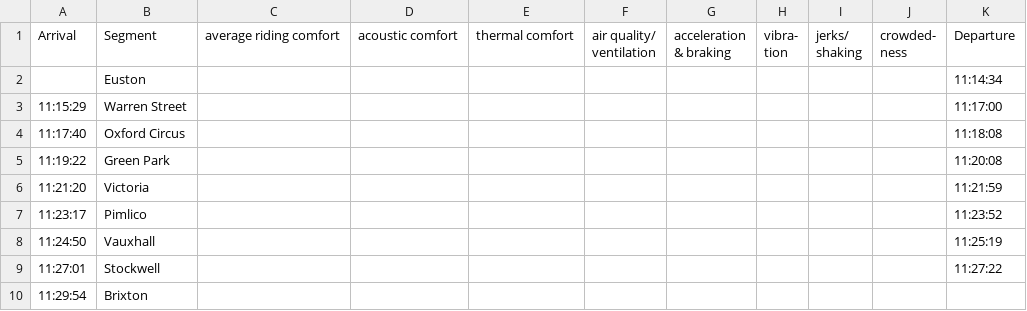
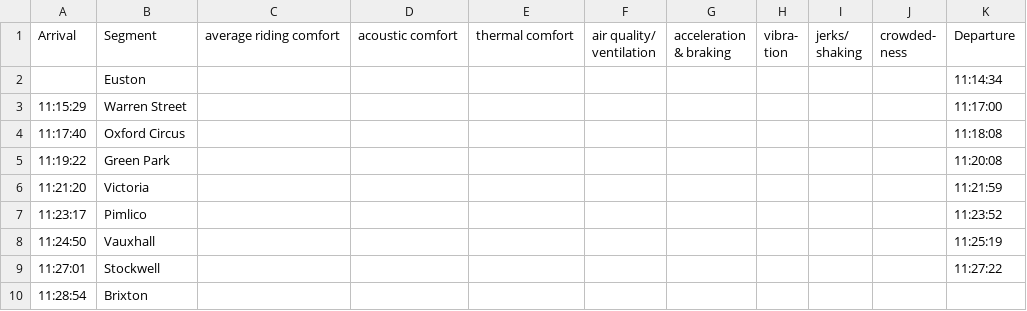
Before and after one commit to alexblakesley/TubeSurfers_CodeBase, a CSV file: data/timings/Victoria_FinsburyPark-Brixton.csv, drawn as a sheet.

```diff
--- a/data/timings/Victoria_FinsburyPark-Brixton.csv
+++ b/data/timings/Victoria_FinsburyPark-Brixton.csv
@@ -14,2 +14,2 @@ ness",Departure
 11:27:01,Stockwell,,,,,,,,,11:27:22
-11:29:54,Brixton,,,,,,,,,
+11:28:54,Brixton,,,,,,,,,
```
Also changed, not shown: 2 other files.
